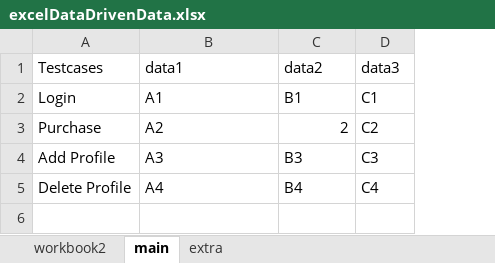
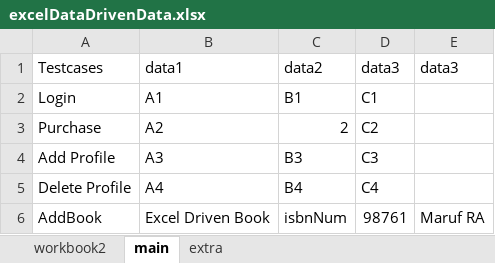
Before and after one commit to MarufMonem/Excel-Data-Driven-Rest-Assured-Test, an Excel workbook: excelDataDrivenData.xlsx, sheet main, drawn as a sheet; values as stored, in another font and other column widths than the file's, no borders; the diff names each change by its address in the sheet, - before the commit and + after, or states it on an @@ line.

Commit message:
Incorporated reading excel data to create book

```diff
--- a/excelDataDrivenData.xlsx (sheet main)
+++ b/excelDataDrivenData.xlsx (sheet main)
+column E (data3), empty
+row 6: AddBook | Excel Driven Book | isbnNum | 98761 | Maruf RA
```
Also changed, not shown: 3 other files.
